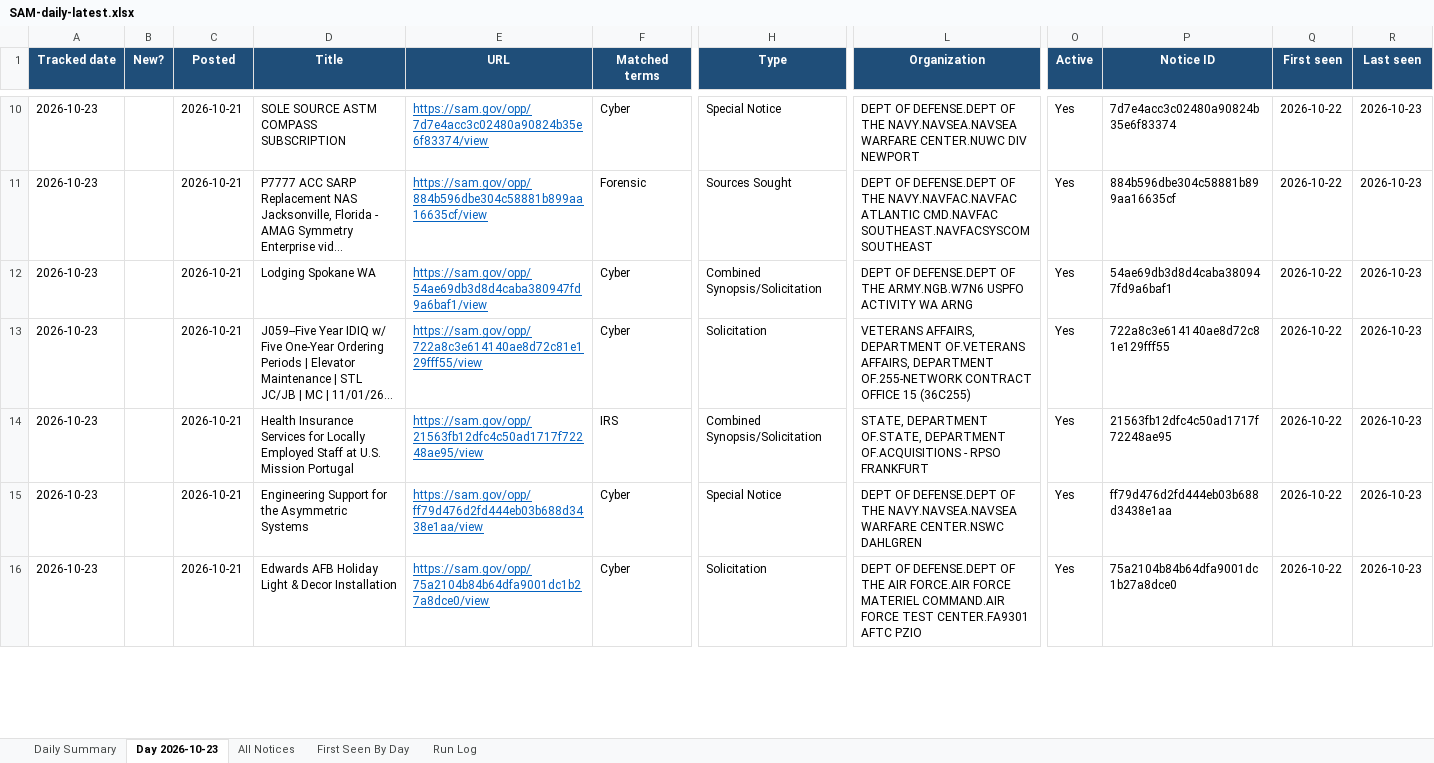
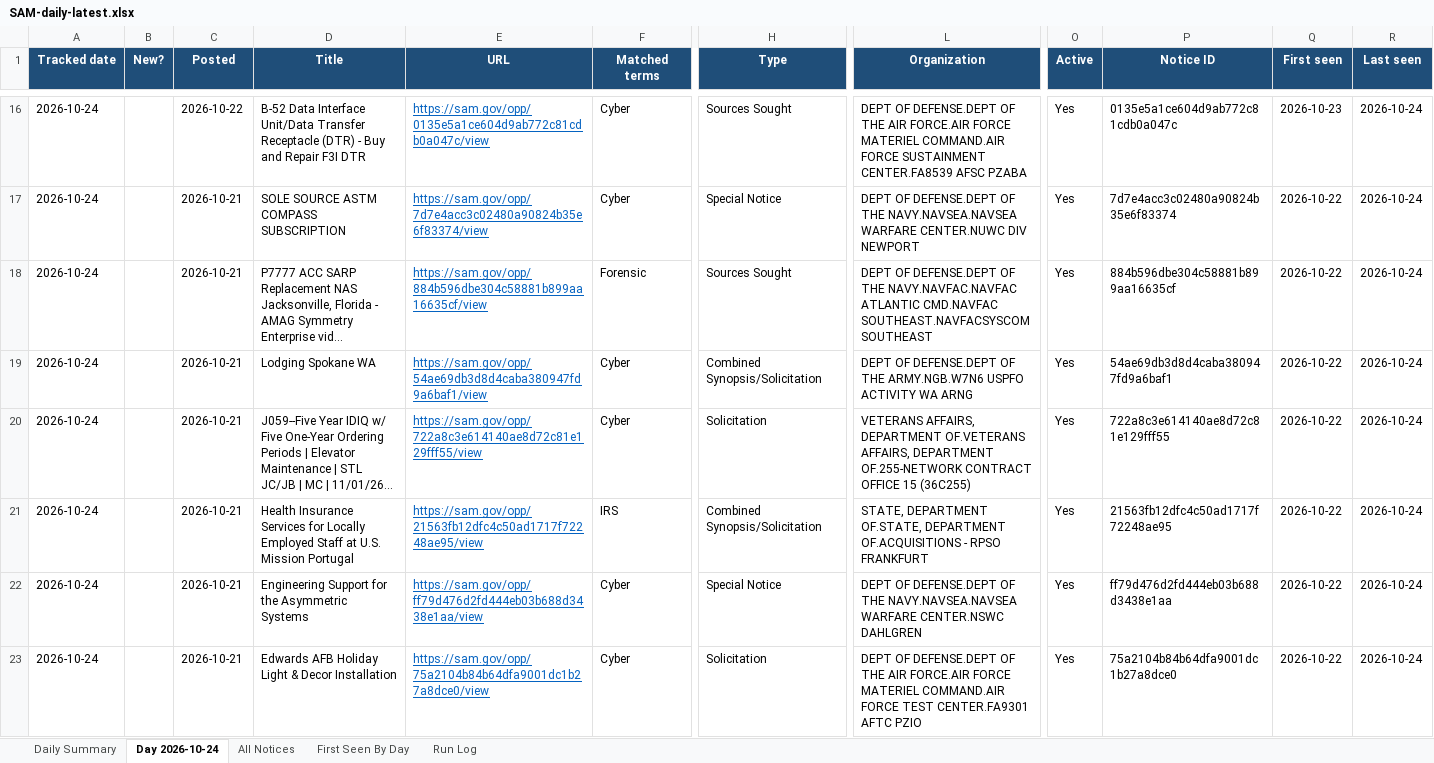
Before and after one commit to HexordiaHub/hexordia-sam-search, an Excel workbook: docs/v/SAM-daily-latest.xlsx, sheet Day 2026-10-24, drawn as a sheet; only a part is shown, gaps mark what is left out; long unchanged cells end in …; values as stored, in another font and other column widths than the file's, no borders; addresses are those after the commit; rows hold the shown columns only; the diff covers the shown part only; the diff names each change by its address in the sheet, - before the commit and + after, or states it on an @@ line.

```diff
--- a/docs/v/SAM-daily-latest.xlsx (sheet Day 2026-10-24)
+++ b/docs/v/SAM-daily-latest.xlsx (sheet Day 2026-10-24)
-sheet tab: Day 2026-10-23
+sheet tab: Day 2026-10-24
+row 16: 2026-10-24 |  | 2026-10-22 | B-52 Data Interface Unit/Data Transfer Receptacle (DTR) - Buy and Repair F3I DTR | https://sam.gov/opp/0135e5a1ce604d9ab772c81cdb0a047c/view | Cyber | Sources Sought | DEPT OF DEFENSE.DEPT OF THE AIR FORCE.AIR FORCE MATERIEL COMMAND.AIR FORCE SUSTAINMENT CENTER.FA8539 AFSC PZABA | Yes | 0135e5a1ce604d9ab772c81cdb0a047c | 2026-10-23 | 2026-10-24
-A17:A23 (Tracked date): 2026-10-23
+A17:A23 (Tracked date): 2026-10-24
-R17:R23 (Last seen): 2026-10-23
+R17:R23 (Last seen): 2026-10-24
```
Also changed, not shown: 7 added rows, 9 removed rows, 57 edited cells and cell formats elsewhere in this sheet, sheet All Notices, sheet First Seen By Day, sheet Run Log, sheet Daily Summary, 20 other files.
